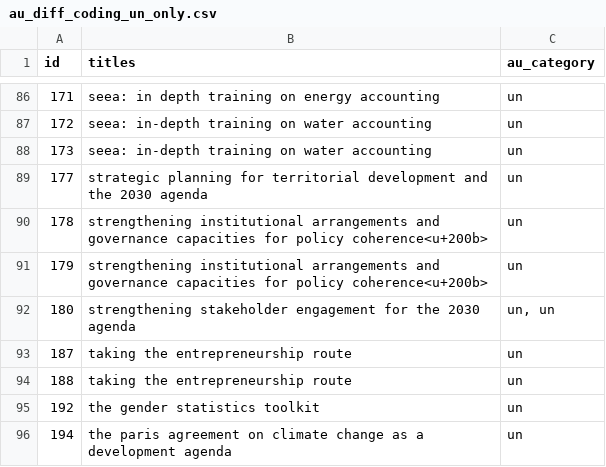
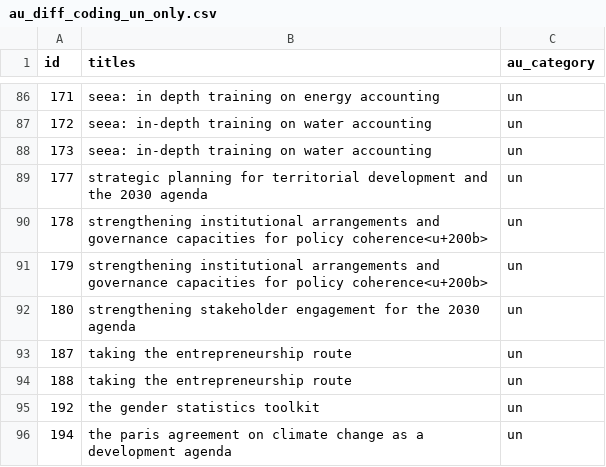
Before and after one commit to caitlinsarro/mpp_thesis, a CSV file: data/au_diff_coding_un_only.csv, drawn as a sheet; only a part is shown, gaps mark what is left out.

```diff
--- a/data/au_diff_coding_un_only.csv
+++ b/data/au_diff_coding_un_only.csv
@@ -91,3 +91,3 @@ id,titles,au_category
 179,strengthening institutional arrangements and governance capacities for policy coherence<u+200b>,un
-180,strengthening stakeholder engagement for the 2030 agenda,"un, un"
+180,strengthening stakeholder engagement for the 2030 agenda,un
 187,taking the entrepreneurship route,un
```
Also changed, not shown: data/au_diff_coding_removed_un_only.csv, exports/au_diff_coding_export.csv, 5 other files.
